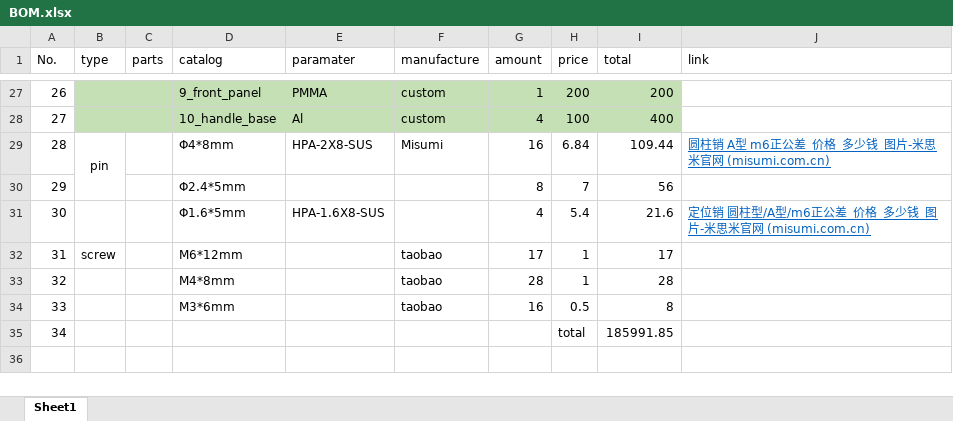
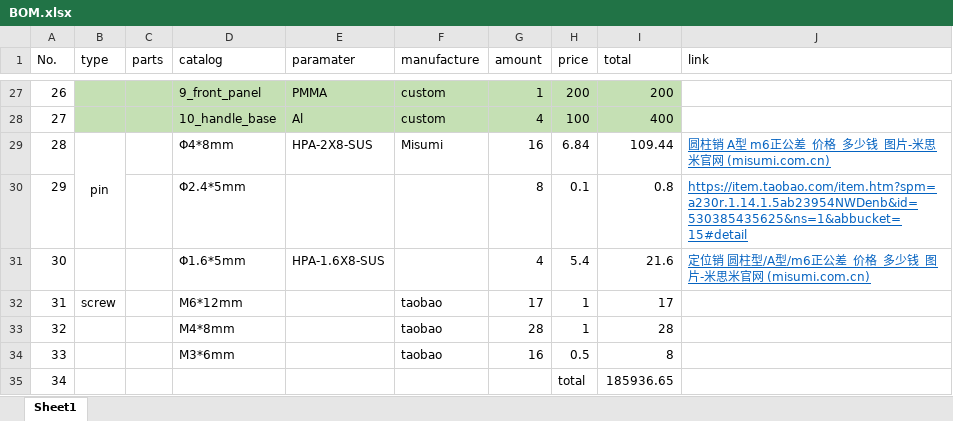
Before and after one commit to Yangjie-SUSTC/micolaser, an Excel workbook: BOM.xlsx, sheet Sheet1, drawn as a sheet; only a part is shown, gaps mark what is left out; values as stored, in another font and other column widths than the file's, no borders; the diff names each change by its address in the sheet, - before the commit and + after, or states it on an @@ line.

```diff
--- a/BOM.xlsx (sheet Sheet1)
+++ b/BOM.xlsx (sheet Sheet1)
-H30 (price): 7
+H30 (price): 0.1
-I30 (total): 56
+I30 (total): 0.8
-J30 (link): (empty)
+J30 (link): https://item.taobao.com/item.htm?spm=a230r.1.14.1.5ab23954NWDenb&id=530385435625&ns=1&abbucket=15#detail
-I35 (total): 185991.85
+I35 (total): 185936.65
```
Also changed, not shown: 6 other files.
